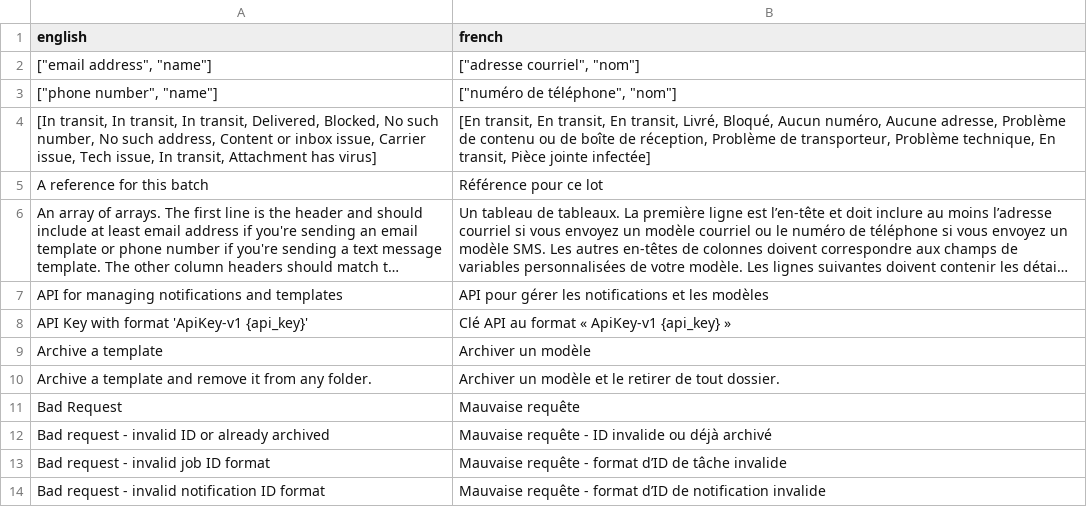
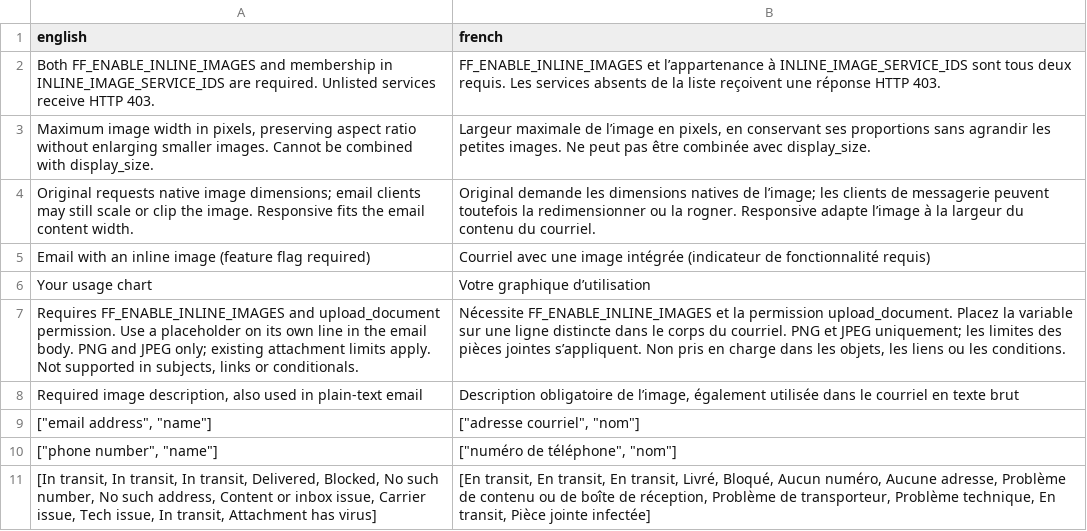
Before and after one commit to cds-snc/notification-api, a CSV file: openapi/translations/fr.csv, drawn as a sheet; only a part is shown; the shorter side is filled out with more unchanged rows; long unchanged cells end in …; the diff names each change by its address in the sheet, - before the commit and + after, or states it on an @@ line.

Commit message:
Inline images working via api

```diff
--- a/openapi/translations/fr.csv
+++ b/openapi/translations/fr.csv
+row 2: Both FF_ENABLE_INLINE_IMAGES and membership in INLINE_IMAGE_SERVICE_IDS are required. Unlisted services receive HTTP 403. | FF_ENABLE_INLINE_IMAGES et l’appartenance à INLINE_IMAGE_SERVICE_IDS sont tous deux requis. Les services absents de la liste reçoivent une réponse HTTP 403.
+row 3: Maximum image width in pixels, preserving aspect ratio without enlarging smaller images. Cannot be combined with display_size. | Largeur maximale de l’image en pixels, en conservant ses proportions sans agrandir les petites images. Ne peut pas être combinée avec display_size.
+row 4: Original requests native image dimensions; email clients may still scale or clip the image. Responsive fits the email content width. | Original demande les dimensions natives de l’image; les clients de messagerie peuvent toutefois la redimensionner ou la rogner. Responsive adapte l’image à la largeur du contenu du courriel.
+row 5: Email with an inline image (feature flag required) | Courriel avec une image intégrée (indicateur de fonctionnalité requis)
+row 6: Your usage chart | Votre graphique d’utilisation
+row 7: Requires FF_ENABLE_INLINE_IMAGES and upload_document permission. Use a placeholder on its own line in the email body. PNG and JPEG only; existing attachment limits apply. Not supported in subjects, links or conditionals. | Nécessite FF_ENABLE_INLINE_IMAGES et la permission upload_document. Placez la variable sur une ligne distincte dans le corps du courriel. PNG et JPEG uniquement; les limites des pièces jointes s’appliquent. Non pris en charge dans les objets, les liens ou les conditions.
+row 8: Required image description, also used in plain-text email | Description obligatoire de l’image, également utilisée dans le courriel en texte brut
```
Also changed, not shown: 18 other files.
